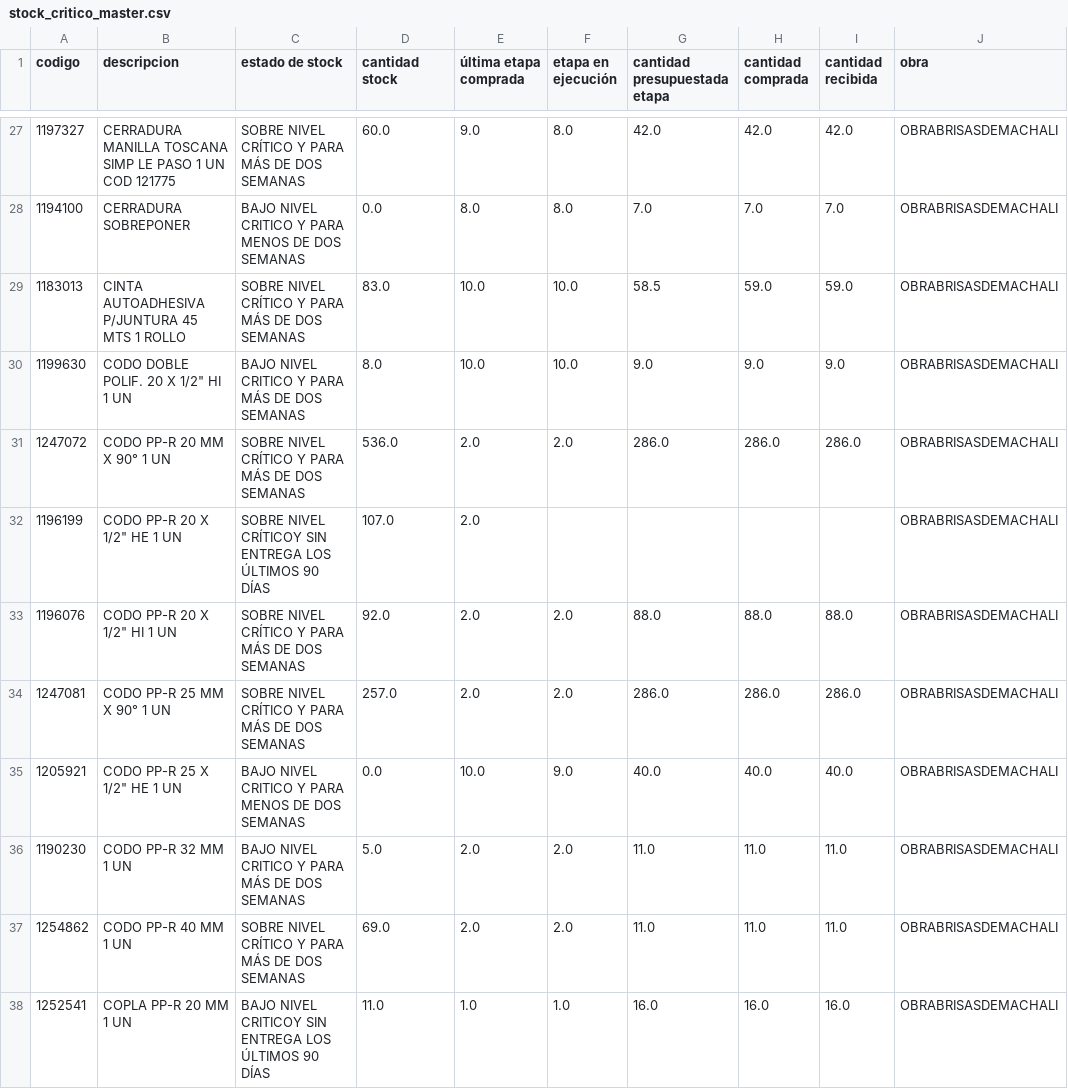
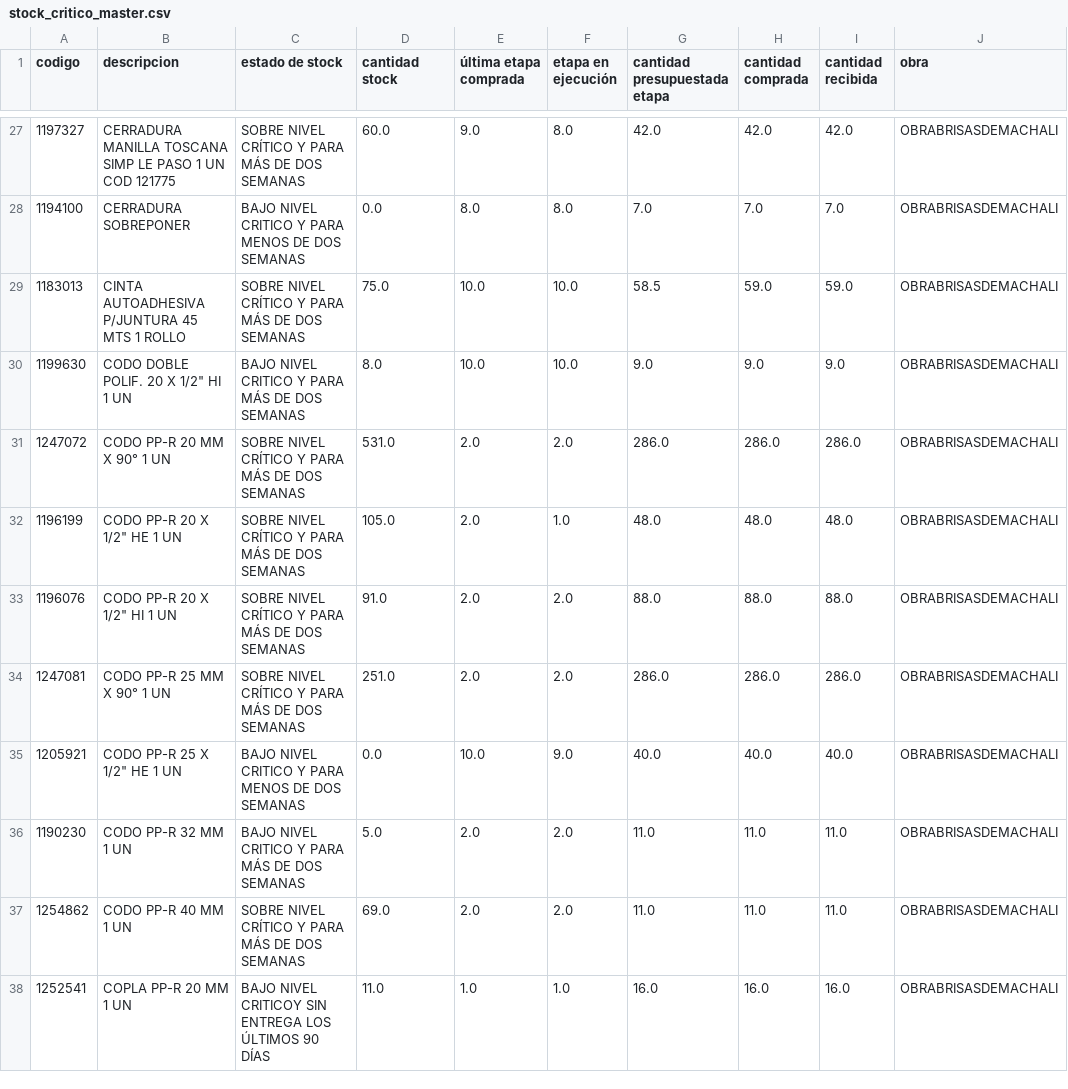
Before and after one commit to neron1020/QR, a CSV file: stock_critico_master.csv, drawn as a sheet; only a part is shown, gaps mark what is left out; the diff covers the shown part only; the diff names each change by its address in the sheet, - before the commit and + after, or states it on an @@ line.

Commit message:
✅ Actualización automática: stock_critico_master.csv

```diff
--- a/stock_critico_master.csv
+++ b/stock_critico_master.csv
-D29 (cantidad stock): 83.0
+D29 (cantidad stock): 75.0
-D31 (cantidad stock): 536.0
+D31 (cantidad stock): 531.0
-C32 (estado de stock): SOBRE NIVEL CRÍTICOY SIN ENTREGA LOS ÚLTIMOS 90 DÍAS
+C32 (estado de stock): SOBRE NIVEL CRÍTICO Y PARA MÁS DE DOS SEMANAS
-D32 (cantidad stock): 107.0
+D32 (cantidad stock): 105.0
-F32 (etapa en ejecución): (empty)
+F32 (etapa en ejecución): 1.0
-G32 (cantidad presupuestada etapa): (empty)
+G32 (cantidad presupuestada etapa): 48.0
-H32 (cantidad comprada): (empty)
+H32 (cantidad comprada): 48.0
-I32 (cantidad recibida): (empty)
+I32 (cantidad recibida): 48.0
-D33 (cantidad stock): 92.0
+D33 (cantidad stock): 91.0
-D34 (cantidad stock): 257.0
+D34 (cantidad stock): 251.0
```
Also changed, not shown: 141 edited cells elsewhere in this file.
